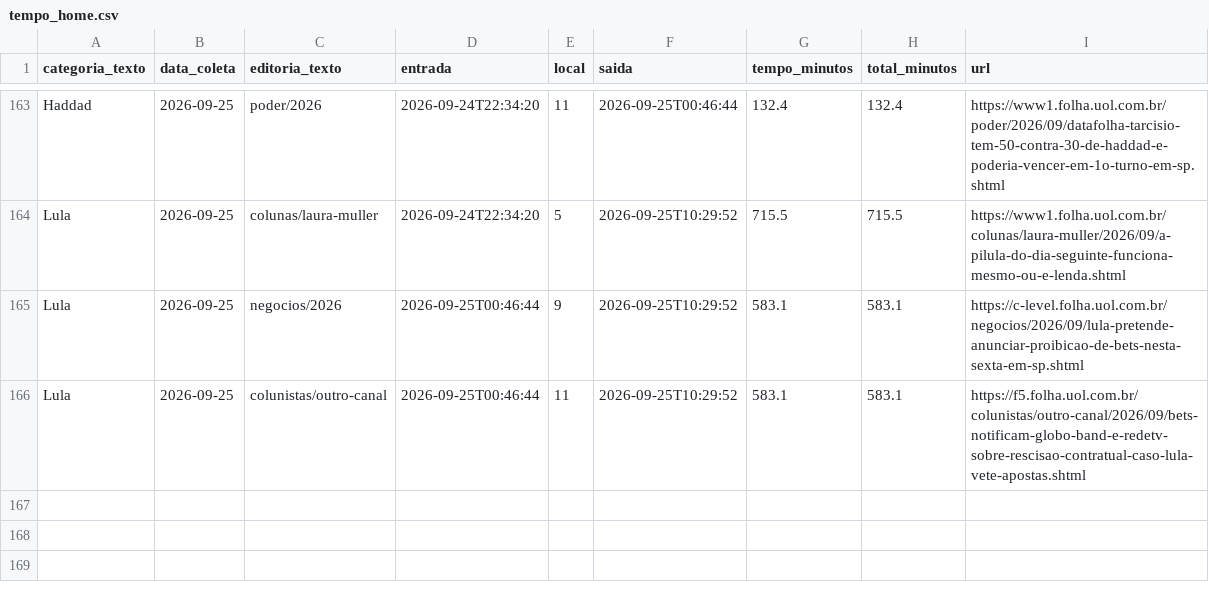
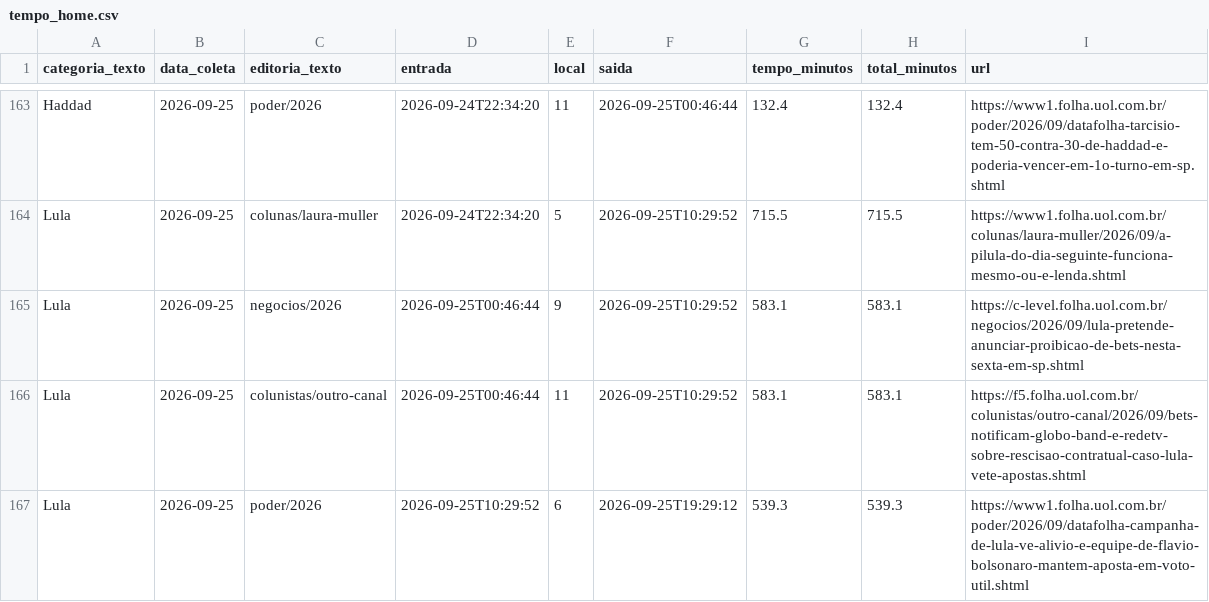
Before and after one commit to saratrindade-droid/equilibrio-eleitoral-2, a CSV file: tempo_home.csv, drawn as a sheet; only a part is shown, gaps mark what is left out; the diff names each change by its address in the sheet, - before the commit and + after, or states it on an @@ line.

Commit message:
Atualiza coleta tempo-na-home

```diff
--- a/tempo_home.csv
+++ b/tempo_home.csv
+row 167: Lula | 2026-09-25 | poder/2026 | 2026-09-25T10:29:52 | 6 | 2026-09-25T19:29:12 | 539.3 | 539.3 | https://www1.folha.uol.com.br/poder/2026/09/datafolha-campanha-de-lula-ve-alivio-e-equipe-de-flavio-bolsonaro-mantem-aposta-em-voto-util.shtml
```
Also changed, not shown: 1 other file.
